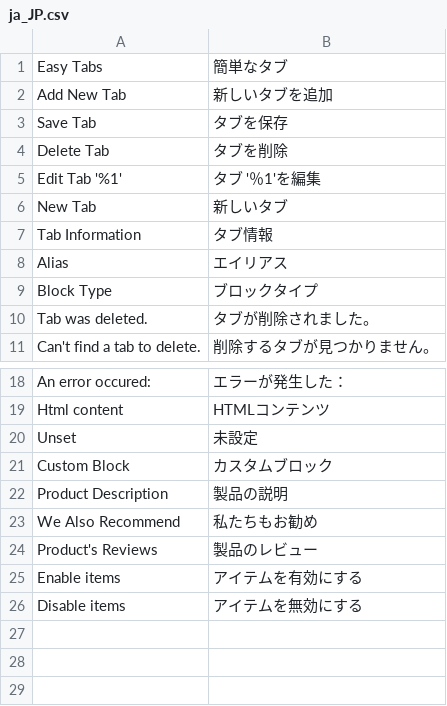
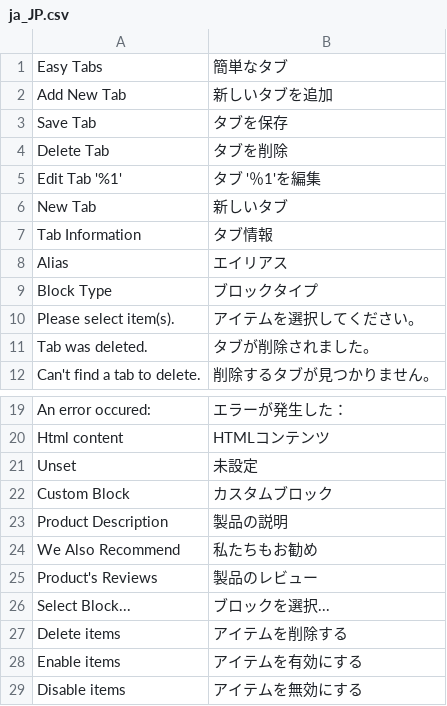
Before and after one commit to vovayatsyuk/agatanga-module-easytabs, a CSV file: i18n/ja_JP.csv, drawn as a sheet; only a part is shown, gaps mark what is left out.

```diff
--- a/i18n/ja_JP.csv
+++ b/i18n/ja_JP.csv
@@ -9,2 +9,3 @@ Alias,エイリアス
 "Block Type",ブロックタイプ
+"Please select item(s).",アイテムを選択してください。
 "Tab was deleted.",タブが削除されました。
@@ -24,2 +25,4 @@ Unset,未設定
 "Product's Reviews",製品のレビュー
+"Select Block...",ブロックを選択...
+"Delete items",アイテムを削除する
 "Enable items",アイテムを有効にする
```
Also changed, not shown: i18n/ar_SA.csv, i18n/es_ES.csv, 14 other files.
